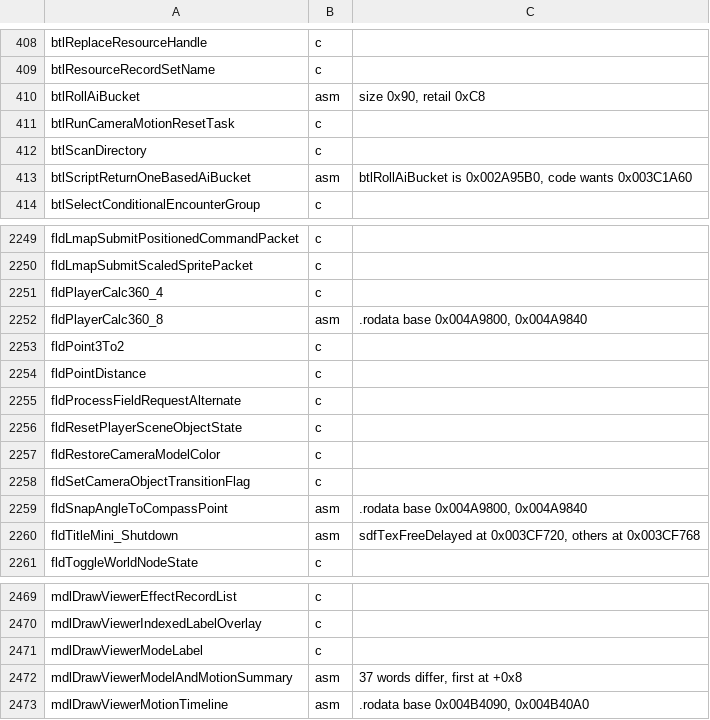
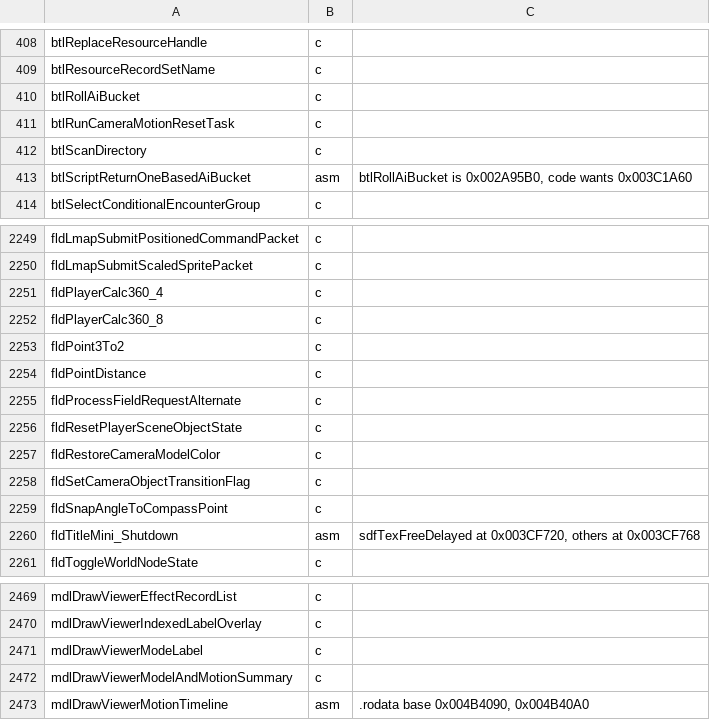
Before and after one commit to Megami-Decomps/raidou-decomp, a TSV file: config/raidou2/smt3_c.tsv, drawn as a sheet; only a part is shown, gaps mark what is left out.

```diff
--- a/config/raidou2/smt3_c.tsv
+++ b/config/raidou2/smt3_c.tsv
@@ -409,3 +409,3 @@ btlReplaceResourceHandle	c
 btlResourceRecordSetName	c
-btlRollAiBucket	asm	size 0x90, retail 0xC8
+btlRollAiBucket	c
 btlRunCameraMotionResetTask	c
@@ -2251,3 +2251,3 @@ fldLmapSubmitScaledSpritePacket	c
 fldPlayerCalc360_4	c
-fldPlayerCalc360_8	asm	.rodata base 0x004A9800, 0x004A9840
+fldPlayerCalc360_8	c
 fldPoint3To2	c
@@ -2258,3 +2258,3 @@ fldRestoreCameraModelColor	c
 fldSetCameraObjectTransitionFlag	c
-fldSnapAngleToCompassPoint	asm	.rodata base 0x004A9800, 0x004A9840
+fldSnapAngleToCompassPoint	c
 fldTitleMini_Shutdown	asm	sdfTexFreeDelayed at 0x003CF720, others at 0x003CF768
@@ -2471,3 +2471,3 @@ mdlDrawViewerIndexedLabelOverlay	c
 mdlDrawViewerModeLabel	c
-mdlDrawViewerModelAndMotionSummary	asm	37 words differ, first at +0x8
+mdlDrawViewerModelAndMotionSummary	c
 mdlDrawViewerMotionTimeline	asm	.rodata base 0x004B4090, 0x004B40A0
```
Also changed, not shown: config/raidou1/smt3_c.tsv, 9 other files.
